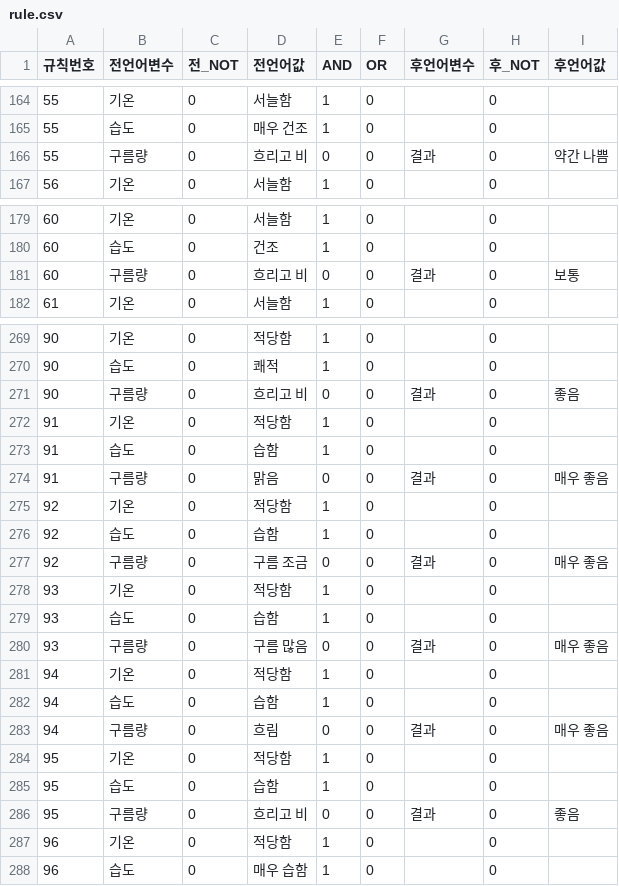
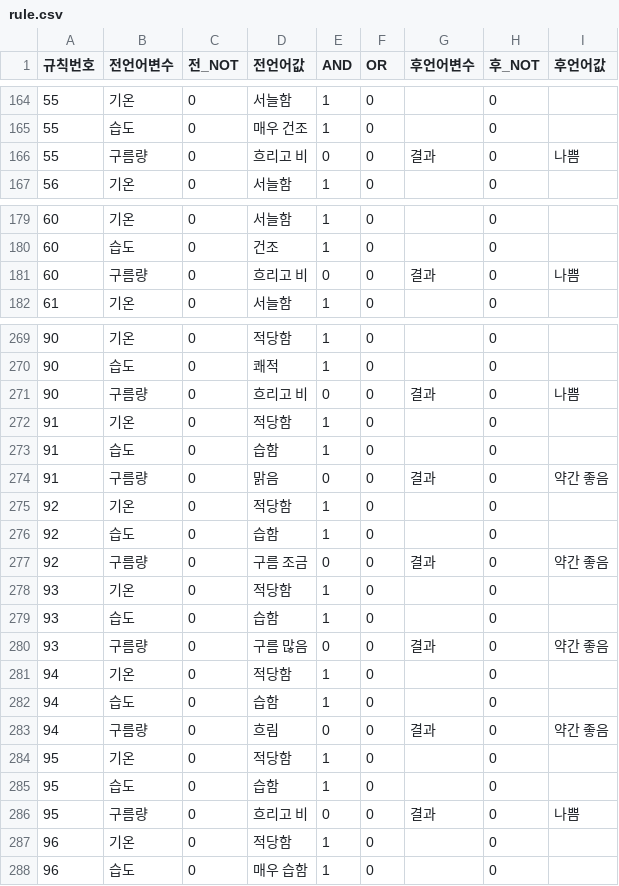
Before and after one commit to tkddn204/fuzzyweatherbot, a CSV file: fuzzyweather/fuzzy/db/data_csv/rule.csv, drawn as a sheet; only a part is shown, gaps mark what is left out; the diff covers the shown part only.

```diff
--- a/fuzzyweather/fuzzy/db/data_csv/rule.csv
+++ b/fuzzyweather/fuzzy/db/data_csv/rule.csv
@@ -165,3 +165,3 @@
 55,습도,0,매우 건조,1,0,,0,
-55,구름량,0,흐리고 비,0,0,결과,0,약간 나쁨
+55,구름량,0,흐리고 비,0,0,결과,0,나쁨
 56,기온,0,서늘함,1,0,,0,
@@ -180,3 +180,3 @@
 60,습도,0,건조,1,0,,0,
-60,구름량,0,흐리고 비,0,0,결과,0,보통
+60,구름량,0,흐리고 비,0,0,결과,0,나쁨
 61,기온,0,서늘함,1,0,,0,
@@ -270,18 +270,18 @@
 90,습도,0,쾌적,1,0,,0,
-90,구름량,0,흐리고 비,0,0,결과,0,좋음
+90,구름량,0,흐리고 비,0,0,결과,0,나쁨
 91,기온,0,적당함,1,0,,0,
 91,습도,0,습함,1,0,,0,
-91,구름량,0,맑음,0,0,결과,0,매우 좋음
+91,구름량,0,맑음,0,0,결과,0,약간 좋음
 92,기온,0,적당함,1,0,,0,
 92,습도,0,습함,1,0,,0,
-92,구름량,0,구름 조금,0,0,결과,0,매우 좋음
+92,구름량,0,구름 조금,0,0,결과,0,약간 좋음
 93,기온,0,적당함,1,0,,0,
 93,습도,0,습함,1,0,,0,
-93,구름량,0,구름 많음,0,0,결과,0,매우 좋음
+93,구름량,0,구름 많음,0,0,결과,0,약간 좋음
 94,기온,0,적당함,1,0,,0,
 94,습도,0,습함,1,0,,0,
-94,구름량,0,흐림,0,0,결과,0,매우 좋음
+94,구름량,0,흐림,0,0,결과,0,약간 좋음
 95,기온,0,적당함,1,0,,0,
 95,습도,0,습함,1,0,,0,
-95,구름량,0,흐리고 비,0,0,결과,0,좋음
+95,구름량,0,흐리고 비,0,0,결과,0,나쁨
 96,기온,0,적당함,1,0,,0,
```
Also changed, not shown: 15 edited cells elsewhere in this file, 1 other file.
